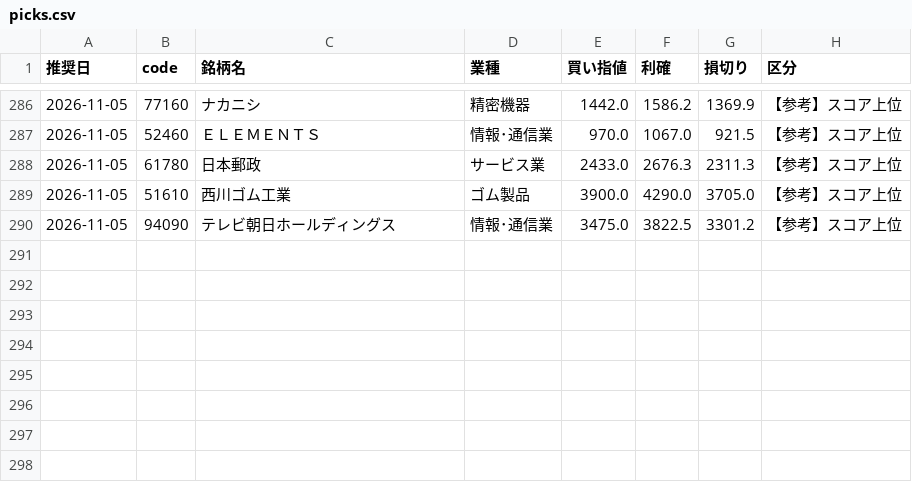
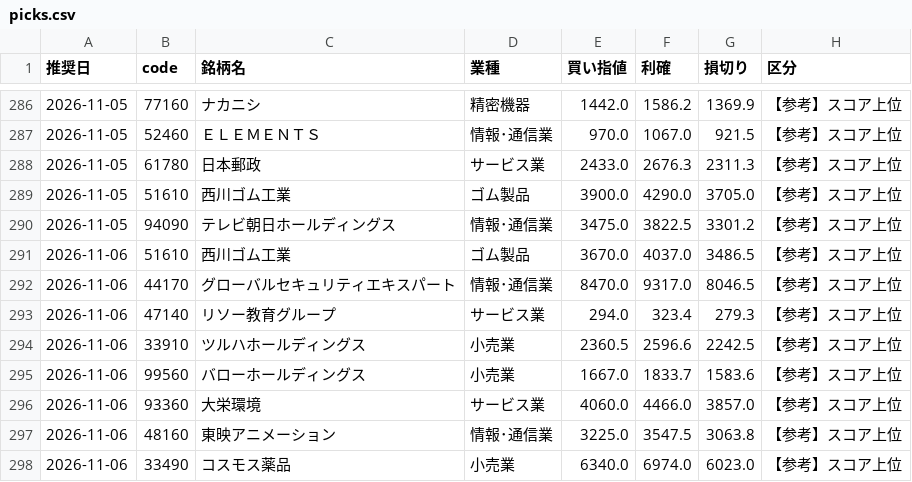
Before and after one commit to hamaba0217-wq/kabu, a CSV file: history/picks.csv, drawn as a sheet; only a part is shown, gaps mark what is left out; the diff names each change by its address in the sheet, - before the commit and + after, or states it on an @@ line.

```diff
--- a/history/picks.csv
+++ b/history/picks.csv
+row 291: 2026-11-06 | 51610 | 西川ゴム工業 | ゴム製品 | 3670.0 | 4037.0 | 3486.5 | 【参考】スコア上位
+row 292: 2026-11-06 | 44170 | グローバルセキュリティエキスパート | 情報･通信業 | 8470.0 | 9317.0 | 8046.5 | 【参考】スコア上位
+row 293: 2026-11-06 | 47140 | リソー教育グループ | サービス業 | 294.0 | 323.4 | 279.3 | 【参考】スコア上位
+row 294: 2026-11-06 | 33910 | ツルハホールディングス | 小売業 | 2360.5 | 2596.6 | 2242.5 | 【参考】スコア上位
+row 295: 2026-11-06 | 99560 | バローホールディングス | 小売業 | 1667.0 | 1833.7 | 1583.6 | 【参考】スコア上位
+row 296: 2026-11-06 | 93360 | 大栄環境 | サービス業 | 4060.0 | 4466.0 | 3857.0 | 【参考】スコア上位
+row 297: 2026-11-06 | 48160 | 東映アニメーション | 情報･通信業 | 3225.0 | 3547.5 | 3063.8 | 【参考】スコア上位
+row 298: 2026-11-06 | 33490 | コスモス薬品 | 小売業 | 6340.0 | 6974.0 | 6023.0 | 【参考】スコア上位
```
Also changed, not shown: 4 other files.
